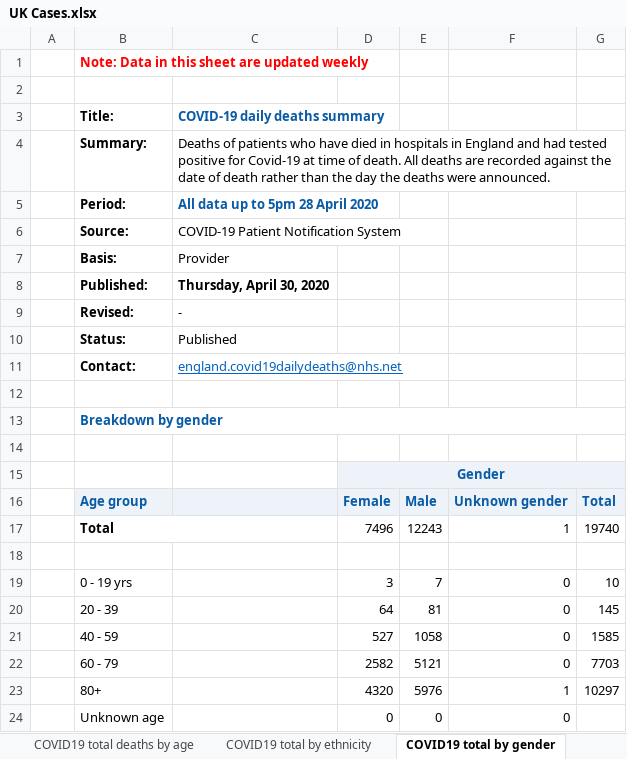
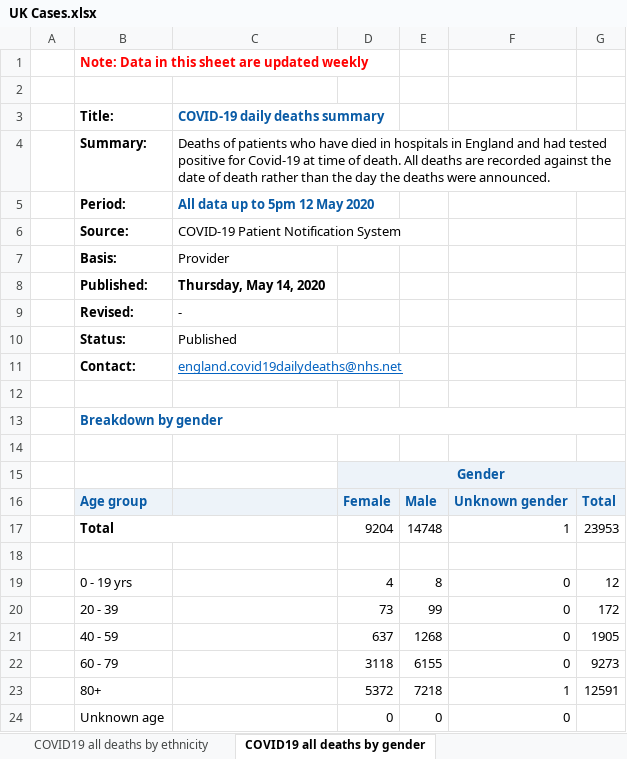
Before and after one commit to joabraha/Covid19, an Excel workbook: Deaths/UK Cases.xlsx, sheet COVID19 all deaths by gender, drawn as a sheet; values as stored, in another font and other column widths than the file's, no borders; the diff names each change by its address in the sheet, - before the commit and + after, or states it on an @@ line.

```diff
--- a/Deaths/UK Cases.xlsx (sheet COVID19 all deaths by gender)
+++ b/Deaths/UK Cases.xlsx (sheet COVID19 all deaths by gender)
-sheet tab: COVID19 total by ethnicity
+sheet tab: COVID19 all deaths by ethnicity
-sheet tab: COVID19 total by gender
+sheet tab: COVID19 all deaths by gender
-C5: All data up to 5pm 28 April 2020
+C5: All data up to 5pm 12 May 2020
-C8: Thursday, April 30, 2020
+C8: Thursday, May 14, 2020
-D17: 7496
+D17: 9204
-E17: 12243
+E17: 14748
-G17: 19740
+G17: 23953
-D19: 3
+D19: 4
-E19: 7
+E19: 8
-G19: 10
+G19: 12
-D20: 64
+D20: 73
-E20: 81
+E20: 99
-G20: 145
+G20: 172
-D21: 527
+D21: 637
-E21: 1058
+E21: 1268
-G21: 1585
+G21: 1905
-D22: 2582
+D22: 3118
-E22: 5121
+E22: 6155
-G22: 7703
+G22: 9273
-D23: 4320
+D23: 5372
-E23: 5976
+E23: 7218
-G23: 10297
+G23: 12591
```
Also changed, not shown: sheet COVID19 total deaths by trust, sheet COVID19 total deaths by age, sheet COVID19 total deaths by region, sheet Deaths by region - no pos test, sheet Data, sheet COVID19 all deaths by ethnicity, 2 more sheets, other sheet tabs, formulas that keep their value, charts or pictures, Deaths/Belgium Cases.xlsx, Deaths/Germany Cases.xlsx, 14 other files.
